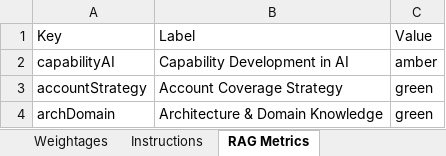
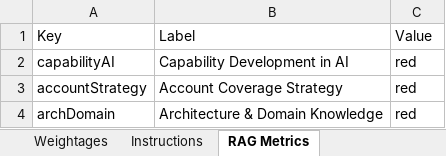
Before and after one commit to goel-devansh/OKR-Dashboard, an Excel workbook: dashboard/SALES_Dashboard_FY26.xlsx, sheet RAG Metrics, drawn as a sheet; values as stored, in another font and other column widths than the file's, no borders; the diff names each change by its address in the sheet, - before the commit and + after, or states it on an @@ line.

```diff
--- a/dashboard/SALES_Dashboard_FY26.xlsx (sheet RAG Metrics)
+++ b/dashboard/SALES_Dashboard_FY26.xlsx (sheet RAG Metrics)
-C2: amber
+C2: red
-C3:C4: green
+C3:C4: red
```
Also changed, not shown: sheet Annual KPIs, dashboard/KAM_Dashboard_FY26.xlsx, 9 other files.
